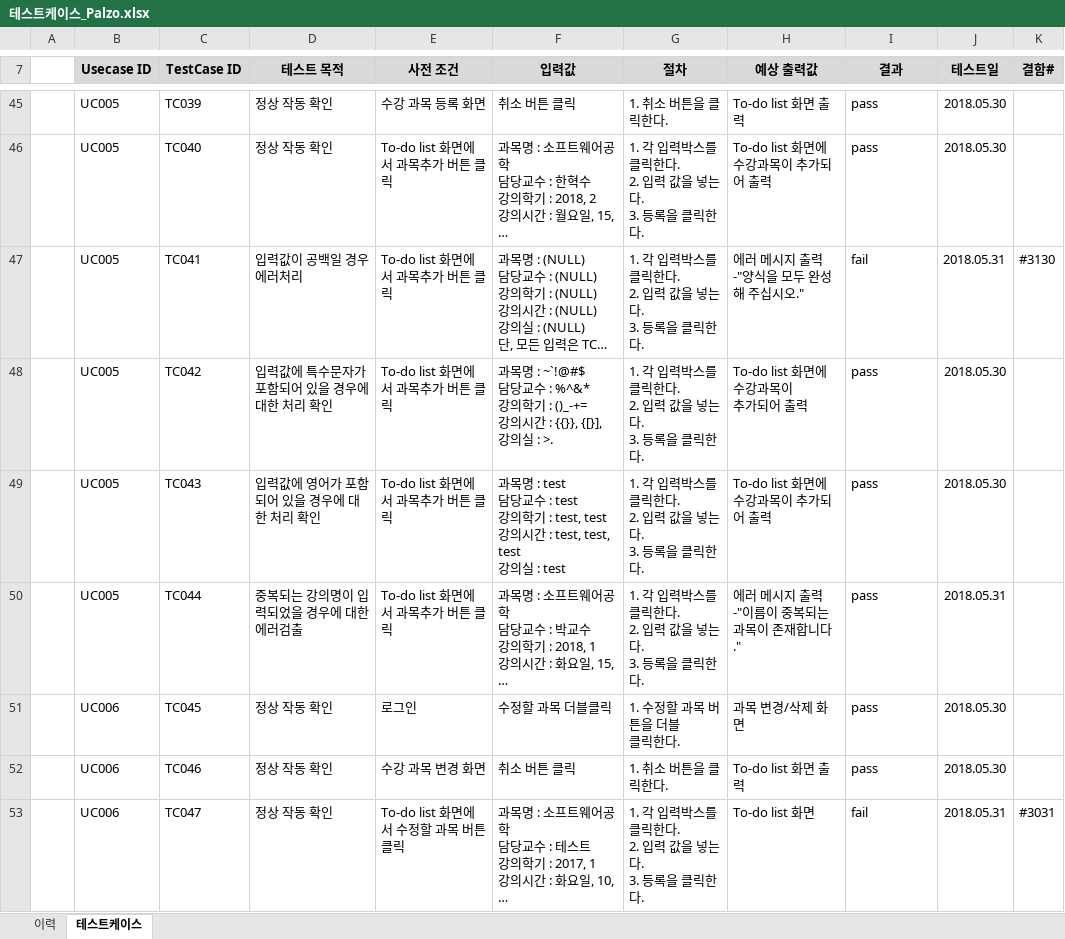
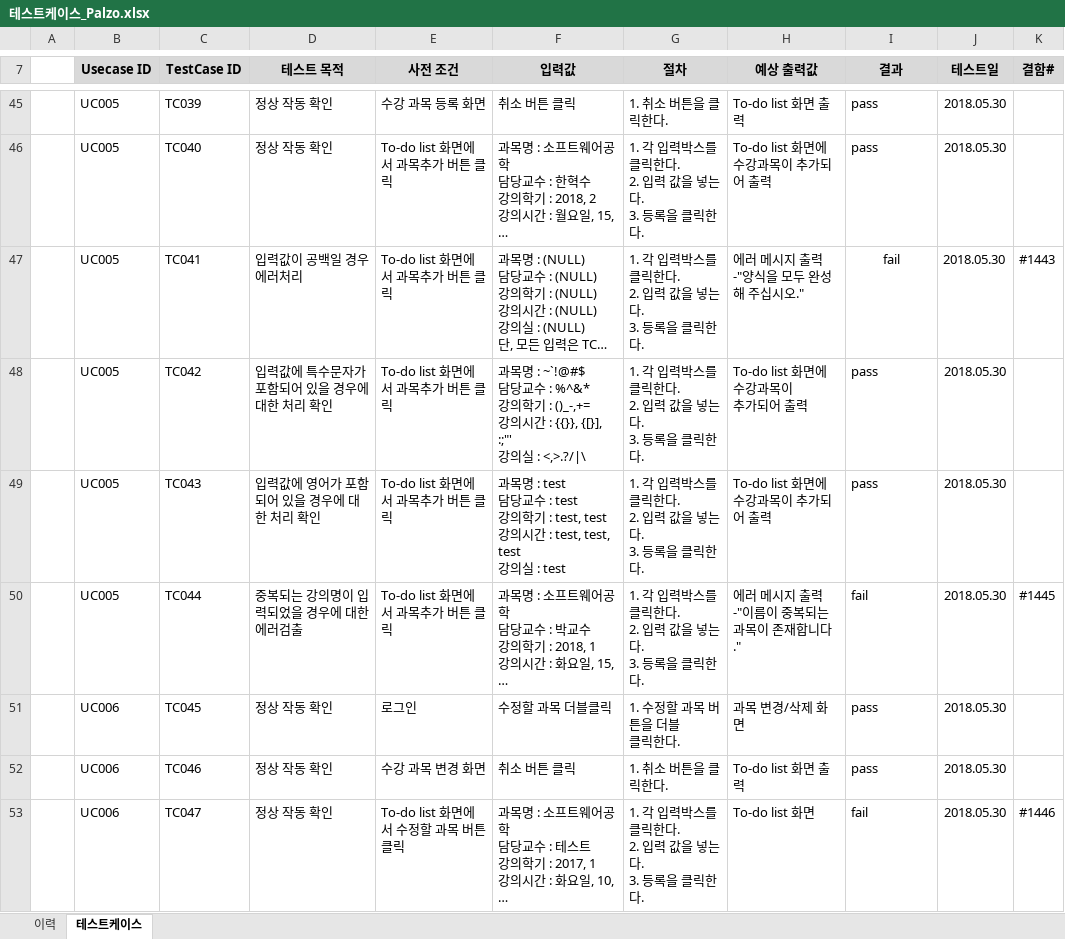
Before and after one commit to SMU-SE-Admin/18-1_8_PALZO_Doc, an Excel workbook: 05 테스팅/테스트케이스_Palzo.xlsx, sheet 테스트케이스, drawn as a sheet; only a part is shown, gaps mark what is left out; long unchanged cells end in …; values as stored, in another font and other column widths than the file's, no borders; ↵ is a line break in a cell; the diff covers the shown part only; the diff names each change by its address in the sheet, - before the commit and + after, or states it on an @@ line.

Commit message:
#1264 테스트 케이스 작성
결함번호 업데이트로 인한 v.1.1 수정본 업로드

```diff
--- a/05 테스팅/테스트케이스_Palzo.xlsx (sheet 테스트케이스)
+++ b/05 테스팅/테스트케이스_Palzo.xlsx (sheet 테스트케이스)
-I47 alignment: left
+I47 alignment: center
-J47 (테스트일): 2018.05.31
+J47 (테스트일): 2018.05.30
-K47 (결함#): #3130
+K47 (결함#): #1443
-F48 (입력값): …학기 : ()_-+= ↵ 강의시간 : {{}}, {[}], ↵ 강의실 : >.
+F48 (입력값): …학기 : ()_-,+= ↵ 강의시간 : {{}}, {[}], :;"' ↵ 강의실 : <,>.?/|\
-I50 (결과): pass
+I50 (결과): fail
-J50 (테스트일): 2018.05.31
+J50 (테스트일): 2018.05.30
-K50 (결함#): (empty)
+K50 (결함#): #1445
-J53 (테스트일): 2018.05.31
+J53 (테스트일): 2018.05.30
-K53 (결함#): #3031
+K53 (결함#): #1446
```
Also changed, not shown: 1 added row, 1 removed row, 72 edited cells and cell formats elsewhere in this sheet, sheet 이력.
